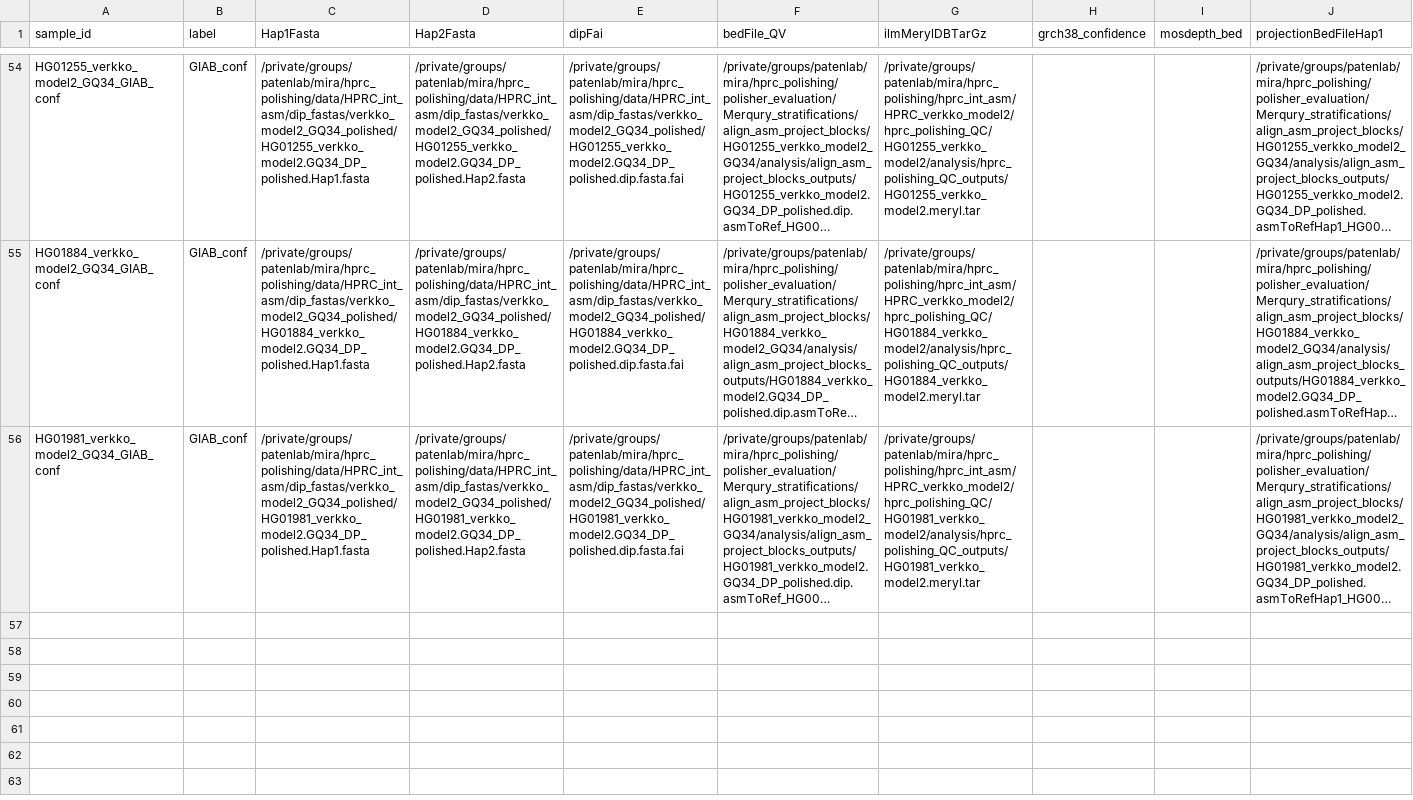
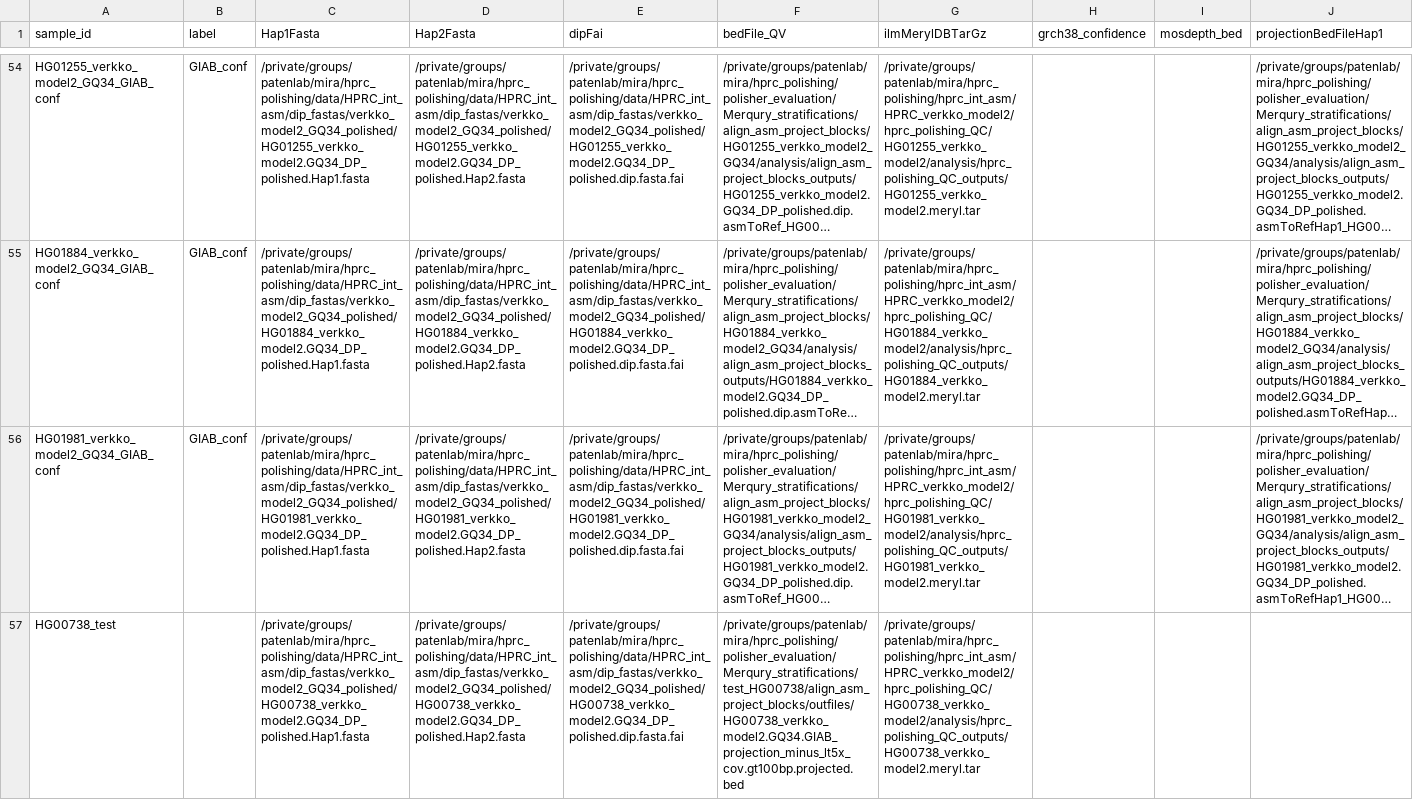
Before and after one commit to miramastoras/phoenix_batch_submissions, a CSV file: polishing/merqury_stratifications/DeepPolisher_manuscript/Merqury_stratifications.csv, drawn as a sheet; only a part is shown, gaps mark what is left out; long unchanged cells end in …; rows hold the shown columns only; the diff names each change by its address in the sheet, - before the commit and + after, or states it on an @@ line.

Commit message:
test projection of mosdepth bed for HG00738

```diff
--- a/polishing/merqury_stratifications/DeepPolisher_manuscript/Merqury_stratifications.csv
+++ b/polishing/merqury_stratifications/DeepPolisher_manuscript/Merqury_stratifications.csv
+row 57: HG00738_test |  | /private/groups/patenlab/mira/hprc_polishing/data/HPRC_int_asm/dip_fastas/verkko_model2_GQ34_polished/HG00738_verkko_model2.GQ34_DP_polished.Hap1.fasta | /private/groups/patenlab/mira/hprc_polishing/data/HPRC_int_asm/dip_fastas/verkko_model2_GQ34_polished/HG00738_verkko_model2.GQ34_DP_polished.Hap2.fasta | /private/groups/patenlab/mira/hprc_polishing/data/HPRC_int_asm/dip_fastas/verkko_model2_GQ34_polished/HG00738_verkko_model2.GQ34_DP_polished.dip.fasta.fai | /private/groups/patenlab/mira/hprc_polishing/polisher_evaluation/Merqury_stratifications/test_HG00738/align_asm_project_blocks/outfiles/HG00738_verkko_model2.GQ34.GIAB_projection_minus_lt5x_cov.gt100bp.projected.bed | /private/groups/patenlab/mira/hprc_polishing/hprc_int_asm/HPRC_verkko_model2/hprc_polishing_QC/HG00738_verkko_model2/analysis/hprc_polishing_QC_outputs/HG00738_verkko_model2.meryl.tar
```
Also changed, not shown: 2 other files.
